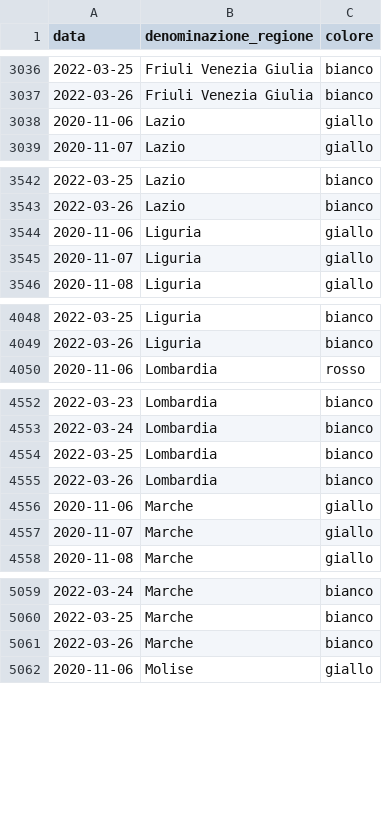
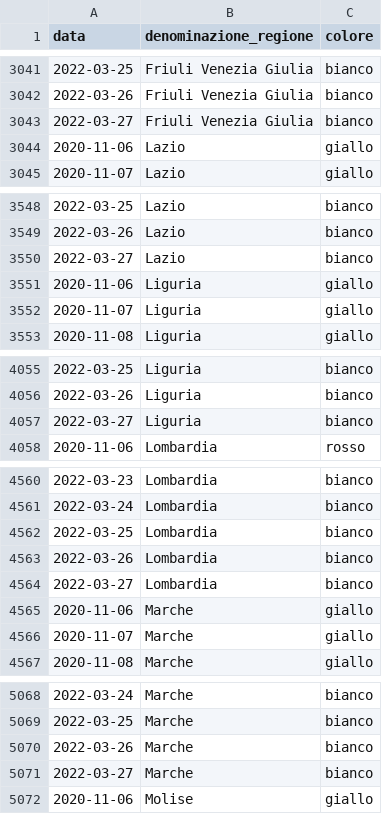
Before and after one commit to imcatta/restrizioni_regionali_covid, a CSV file: dataset.csv, drawn as a sheet; only a part is shown, gaps mark what is left out; the diff covers the shown part only; the diff names each change by its address in the sheet, - before the commit and + after, or states it on an @@ line.

```diff
--- a/dataset.csv
+++ b/dataset.csv
+row 3043: 2022-03-27 | Friuli Venezia Giulia | bianco
+row 3550: 2022-03-27 | Lazio | bianco
+row 4057: 2022-03-27 | Liguria | bianco
+row 4564: 2022-03-27 | Lombardia | bianco
+row 5071: 2022-03-27 | Marche | bianco
```
Also changed, not shown: 16 added rows elsewhere in this file.
